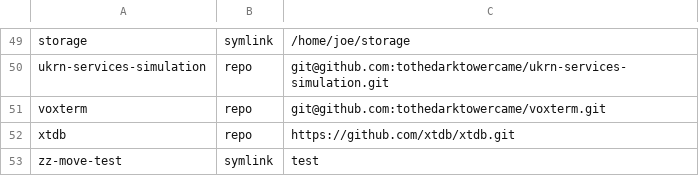
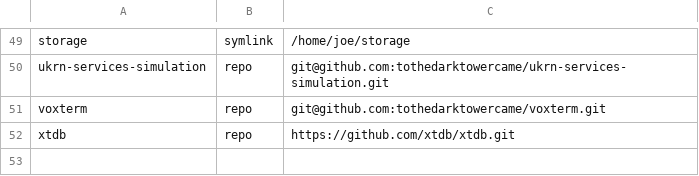
Before and after one commit to tothedarktowercame/futon0, a TSV file: system/zone/code-allowlist/allowlist.tsv, drawn as a sheet; only a part is shown, gaps mark what is left out; the diff names each change by its address in the sheet, - before the commit and + after, or states it on an @@ line.

Commit message:
code-allowlist: remove zz-move-test
Agent-Session: c98c6e8c-c4bf-46af-937c-dcd03bd34bfc
Agent-Id: claude-9
Agency-Job: invoke-1794454531201-17910-51192135
Dispatched-By: claude-6/2938f8bc-2229-4fef-a92b-77ad927d3f12

```diff
--- a/system/zone/code-allowlist/allowlist.tsv
+++ b/system/zone/code-allowlist/allowlist.tsv
-row 53: zz-move-test | symlink | test
```
